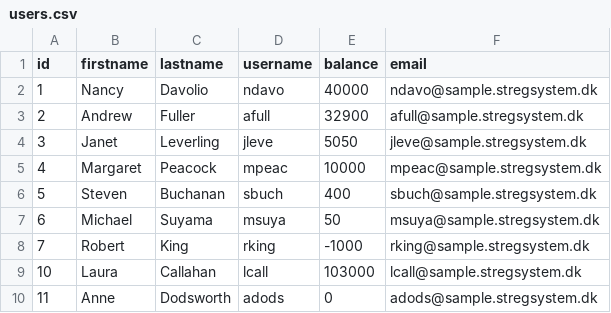
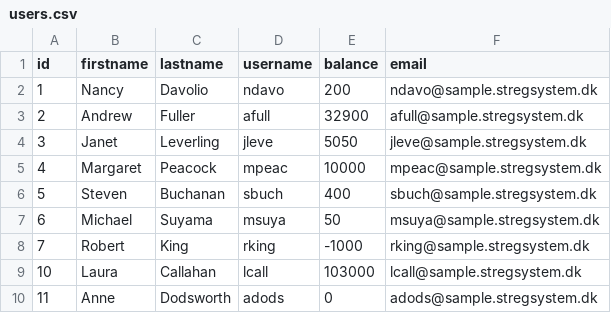
Before and after one commit to GrimmFantasy/P4-OOP-EksOpgave, a CSV file: eksamensproject/users.csv, drawn as a sheet.

```diff
--- a/eksamensproject/users.csv
+++ b/eksamensproject/users.csv
@@ -1,3 +1,3 @@
 id,firstname,lastname,username,balance,email
-1,Nancy,Davolio,ndavo,40000,ndavo@sample.stregsystem.dk
+1,Nancy,Davolio,ndavo,200,ndavo@sample.stregsystem.dk
 2,Andrew,Fuller,afull,32900,afull@sample.stregsystem.dk
```
Also changed, not shown: 20 other files.
